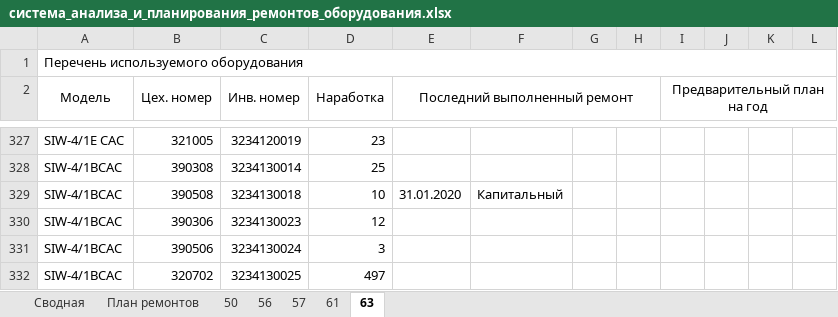
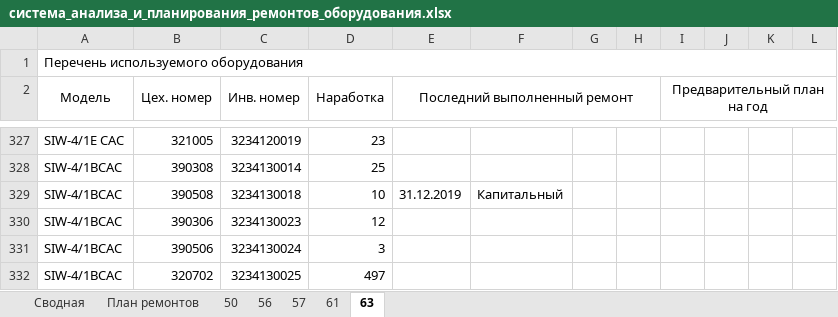
Before and after one commit to evgenysokolovskiy/MicroSystems, an Excel workbook: xlsx/build/система_анализа_и_планирования_ремонтов_оборудования.xlsx, sheet 63, drawn as a sheet; only a part is shown, gaps mark what is left out; values as stored, in another font and other column widths than the file's, no borders; the diff covers the shown part only; the diff names each change by its address in the sheet, - before the commit and + after, or states it on an @@ line.

```diff
--- a/xlsx/build/система_анализа_и_планирования_ремонтов_оборудования.xlsx (sheet 63)
+++ b/xlsx/build/система_анализа_и_планирования_ремонтов_оборудования.xlsx (sheet 63)
-E329 (Последний выполненный ремонт): 31.01.2020
+E329 (Последний выполненный ремонт): 31.12.2019
```
Also changed, not shown: 16 edited cells elsewhere in this sheet, sheet 57, sheet 61, sheet 56, sheet 50, 16 other files.
